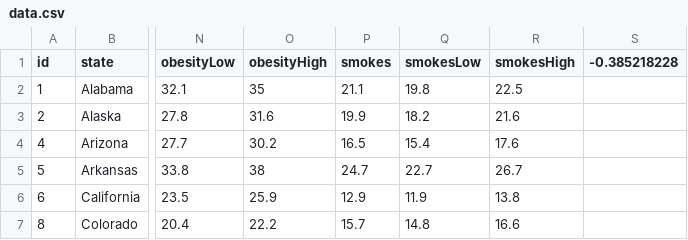
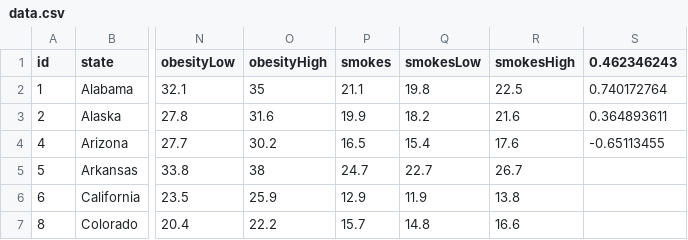
Before and after one commit to rwzlock/d3-homework, a CSV file: Data/data.csv, drawn as a sheet; only a part is shown, gaps mark what is left out; the diff names each change by its address in the sheet, - before the commit and + after, or states it on an @@ line.

Commit message:
Created final cleaned dataset.

```diff
--- a/Data/data.csv
+++ b/Data/data.csv
-S1: -0.385218228
+S1: 0.462346243
-S2 (0.462346243): (empty)
+S2 (0.462346243): 0.740172764
-S3 (0.462346243): (empty)
+S3 (0.462346243): 0.364893611
-S4 (0.462346243): (empty)
+S4 (0.462346243): -0.65113455
```
Also changed, not shown: 7 other files.
